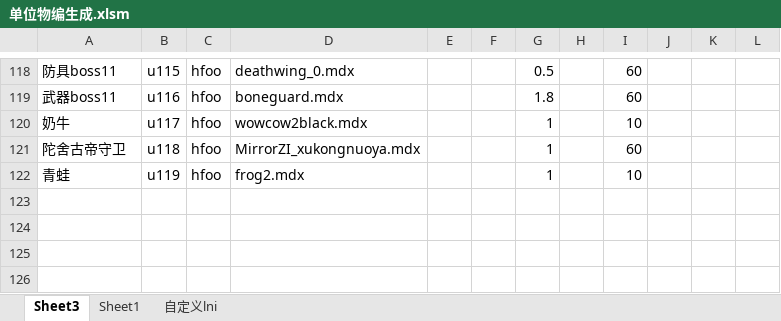
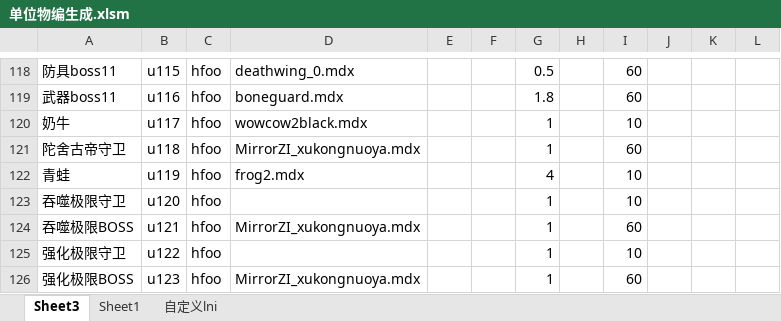
Before and after one commit to jeffworkflow/muban_defence, an Excel workbook: map/table/单位物编生成.xlsm, sheet Sheet3, drawn as a sheet; only a part is shown, gaps mark what is left out; values as stored, in another font and other column widths than the file's, no borders; charts and pictures and conditional formats not drawn; the diff names each change by its address in the sheet, - before the commit and + after, or states it on an @@ line.

```diff
--- a/map/table/单位物编生成.xlsm (sheet Sheet3)
+++ b/map/table/单位物编生成.xlsm (sheet Sheet3)
-G122: 1
+G122: 4
+row 123: 吞噬极限守卫 | u120 | hfoo |  |  |  | 1 |  | 10
+row 124: 吞噬极限BOSS | u121 | hfoo | MirrorZI_xukongnuoya.mdx |  |  | 1 |  | 60
+row 125: 强化极限守卫 | u122 | hfoo |  |  |  | 1 |  | 10
+row 126: 强化极限BOSS | u123 | hfoo | MirrorZI_xukongnuoya.mdx |  |  | 1 |  | 60
```
Also changed, not shown: sheet 自定义lni, 6 other files.
